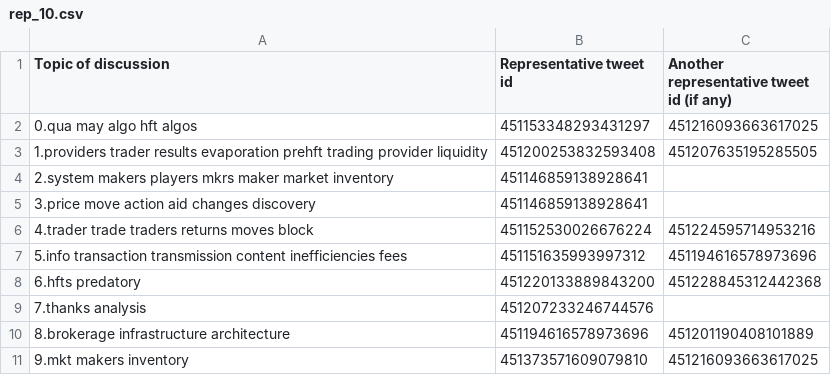
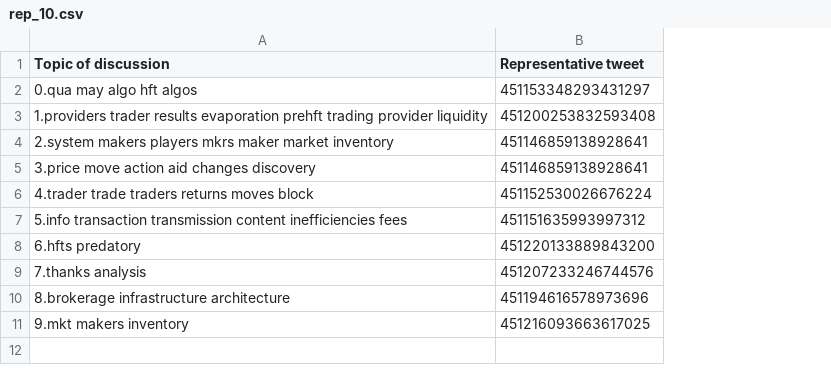
Before and after one commit to akhiljain93/twitter-cascades-demo, a CSV file: score_entity/reps/rep_10.csv, drawn as a sheet; the diff names each change by its address in the sheet, - before the commit and + after, or states it on an @@ line.

```diff
--- a/score_entity/reps/rep_10.csv
+++ b/score_entity/reps/rep_10.csv
-column C, rows 1-11: Another representative tweet id (if any) | 451216093663617025 | 451207635195285505 |  |  | 451224595714953216 | 451194616578973696 | 451228845312442368 |  | 451201190408101889 | 451216093663617025
-B1: Representative tweet id
+B1: Representative tweet
-B11 (Representative tweet): 451373571609079810
+B11 (Representative tweet): 451216093663617025
```
Also changed, not shown: score_entity/reps/rep_15.csv, score_entity/reps/rep_33.csv, 49 other files.
